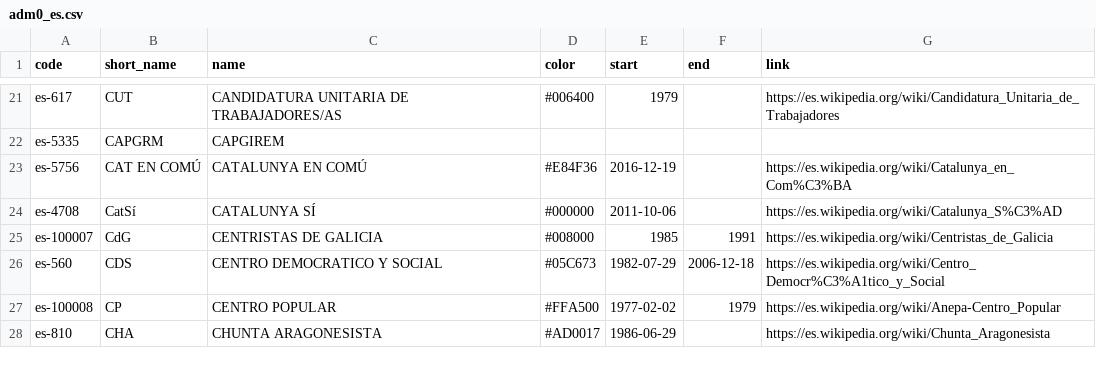
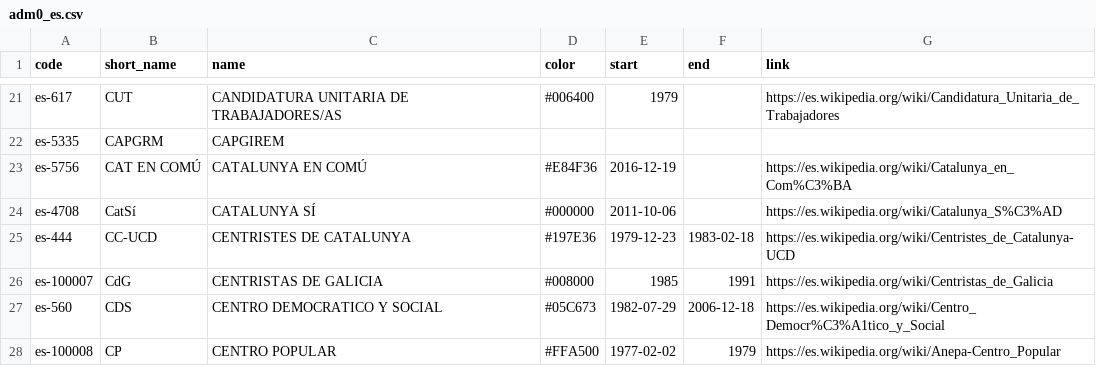
Before and after one commit to datairahub/politicsdb-api, a CSV file: data_input/parties/adm0_es.csv, drawn as a sheet; only a part is shown, gaps mark what is left out; the shorter side is filled out with more unchanged rows.

```diff
--- a/data_input/parties/adm0_es.csv
+++ b/data_input/parties/adm0_es.csv
@@ -24,2 +24,3 @@ es-5756,CAT EN COMÚ,CATALUNYA EN COMÚ,#E84F36,2016-12-19,,https://es.wikipedia
 es-4708,CatSí,CATALUNYA SÍ,#000000,2011-10-06,,https://es.wikipedia.org/wiki/Catalunya_S%C3%AD
+es-444,CC-UCD,CENTRISTES DE CATALUNYA,#197E36,1979-12-23,1983-02-18,https://es.wikipedia.org/wiki/Centristes_de_Catalunya-UCD
 es-100007,CdG,CENTRISTAS DE GALICIA,#008000,1985,1991,https://es.wikipedia.org/wiki/Centristas_de_Galicia
```
Also changed, not shown: data_input/positions/es_governors.csv, 16 other files.
